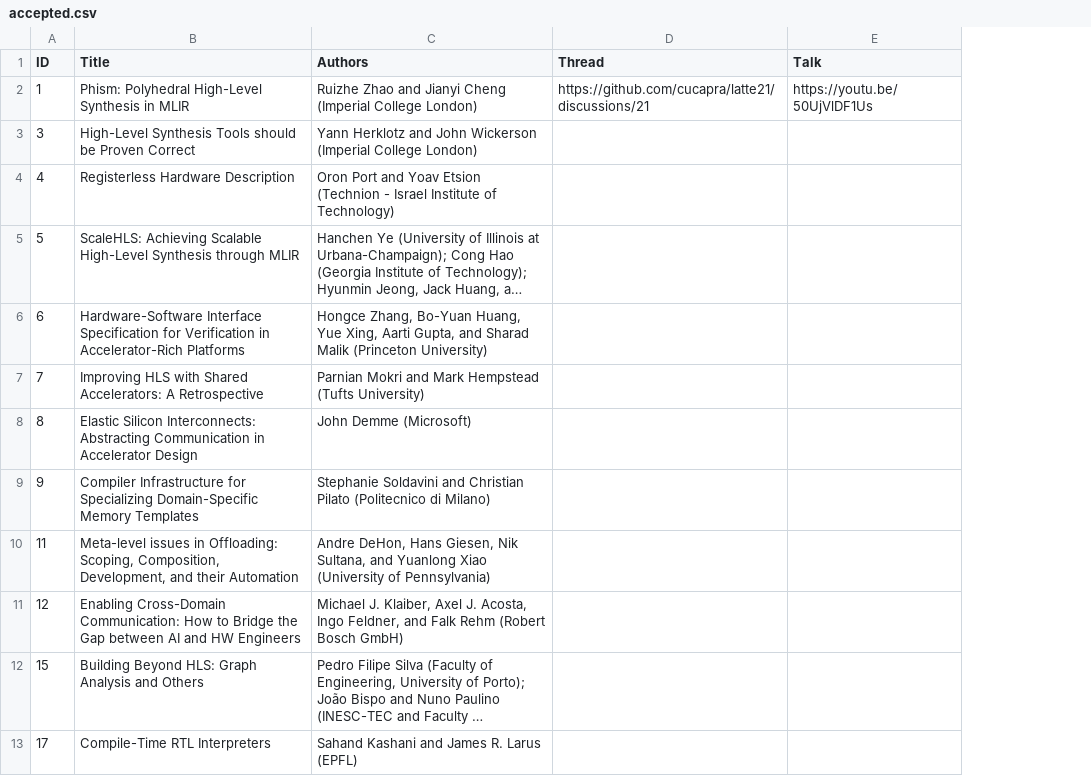
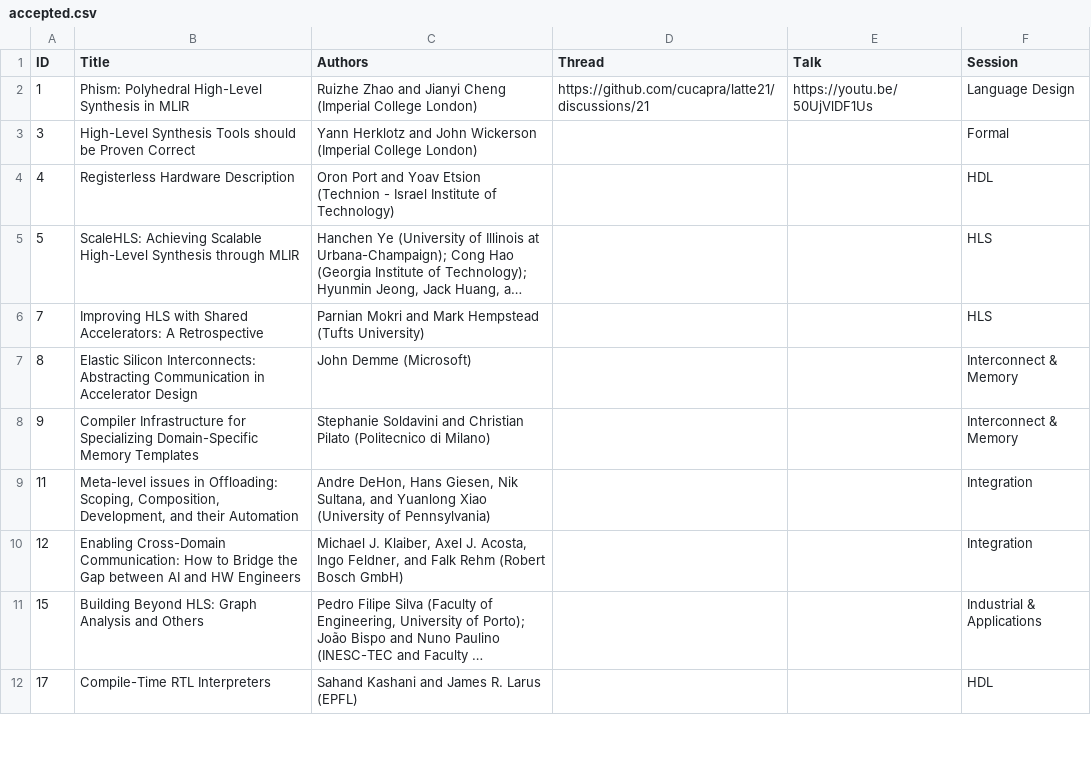
Before and after one commit to cucapra/latte21, a CSV file: web/content/accepted.csv, drawn as a sheet; only a part is shown; long unchanged cells end in …; removed rows and columns are numbered as before the commit, all else as after; the diff names each change by its address in the sheet, - before the commit and + after, or states it on an @@ line.

Commit message:
add sessions for papers

```diff
--- a/web/content/accepted.csv
+++ b/web/content/accepted.csv
+column F (Session), rows 2-12: Language Design | Formal | HDL | HLS | HLS | Interconnect & Memory | Interconnect & Memory | Integration | Integration | Industrial & Applications | HDL
-row 6: 6 | Hardware-Software Interface Specification for Verification in Accelerator-Rich Platforms | Hongce Zhang, Bo-Yuan Huang, Yue Xing, Aarti Gupta, and Sharad Malik (Princeton University)
```
Also changed, not shown: 3 other files.
